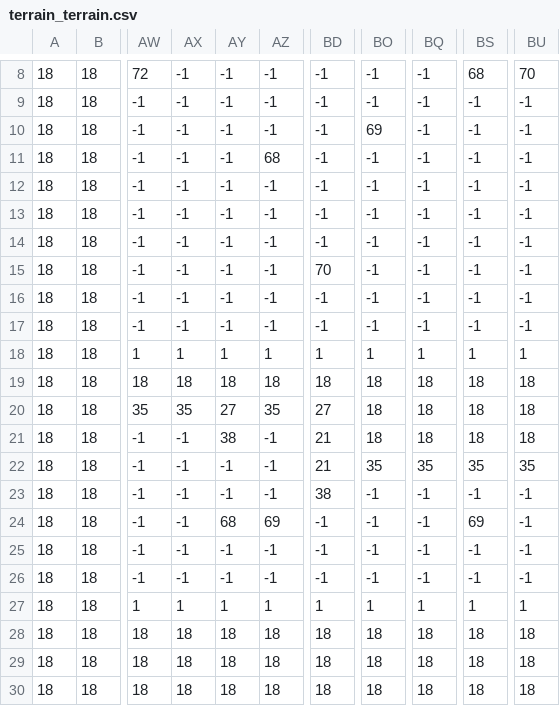
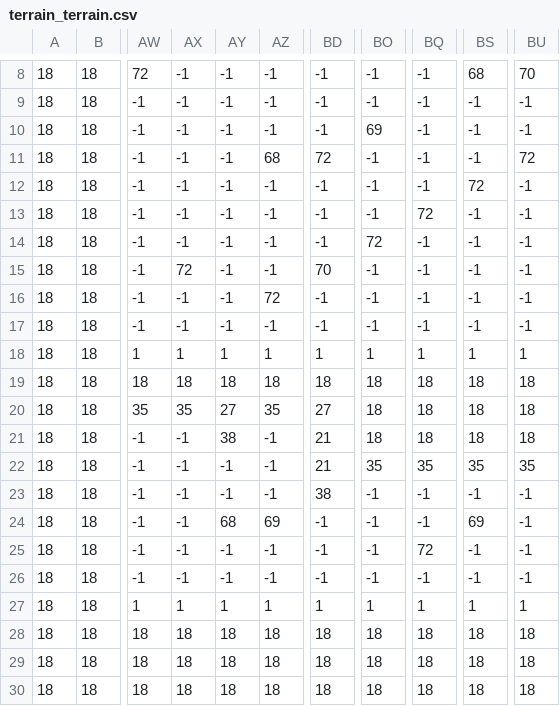
Before and after one commit to Khalidzo/Treasure-Hunters, a CSV file: Code/Level/0/terrain_terrain.csv, drawn as a sheet; only a part is shown, gaps mark what is left out; the diff names each change by its address in the sheet, - before the commit and + after, or states it on an @@ line.

```diff
--- a/Code/Level/0/terrain_terrain.csv
+++ b/Code/Level/0/terrain_terrain.csv
-BD11: -1
+BD11: 72
-BU11: -1
+BU11: 72
-BS12: -1
+BS12: 72
-BQ13: -1
+BQ13: 72
-BO14: -1
+BO14: 72
-AX15: -1
+AX15: 72
-AZ16: -1
+AZ16: 72
-BQ25: -1
+BQ25: 72
```
Also changed, not shown: 2 other files.
